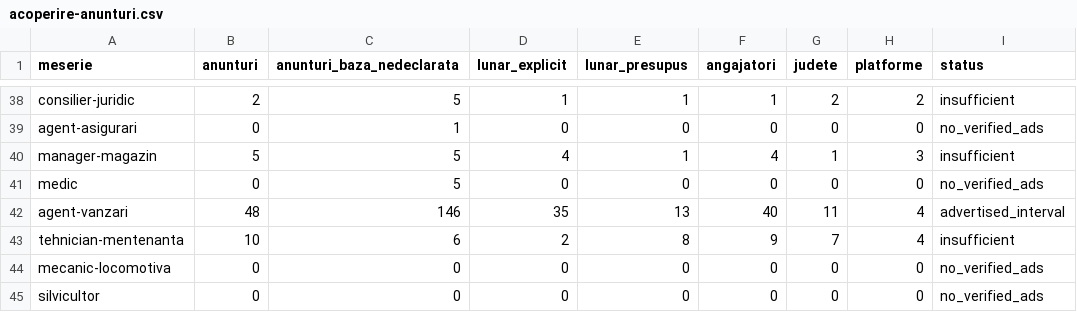
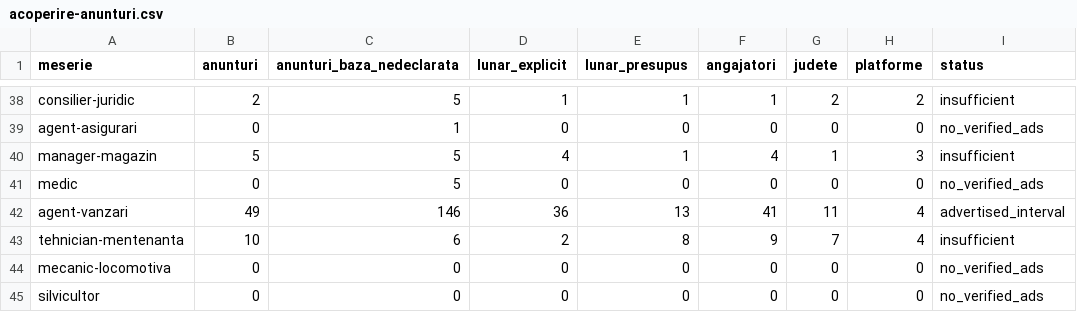
Before and after one commit to xsagul/salariile-ro, a CSV file: public/date/acoperire-anunturi.csv, drawn as a sheet; only a part is shown, gaps mark what is left out; the diff covers the shown part only; the diff names each change by its address in the sheet, - before the commit and + after, or states it on an @@ line.

```diff
--- a/public/date/acoperire-anunturi.csv
+++ b/public/date/acoperire-anunturi.csv
-B42 (anunturi): 48
+B42 (anunturi): 49
-D42 (lunar_explicit): 35
+D42 (lunar_explicit): 36
-F42 (angajatori): 40
+F42 (angajatori): 41
```
Also changed, not shown: 52 edited cells elsewhere in this file, 9 other files.
